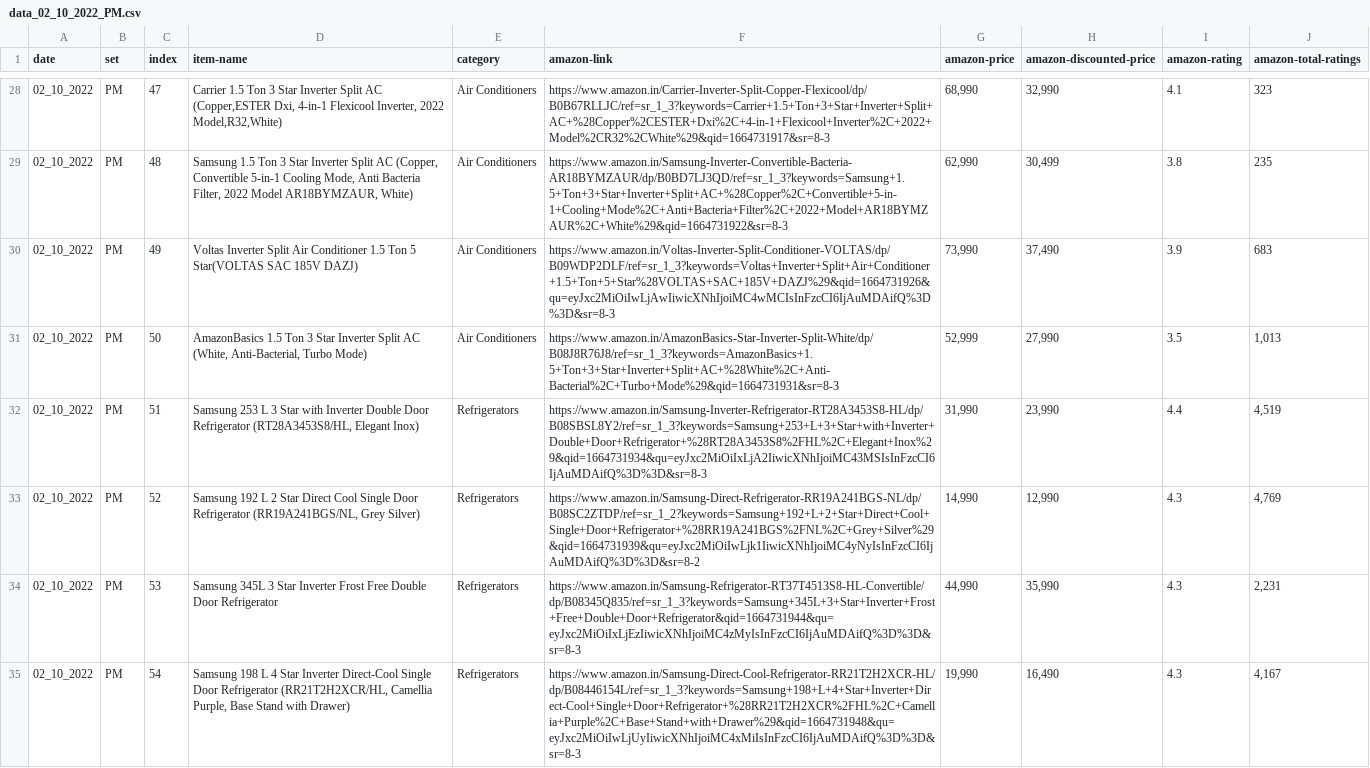
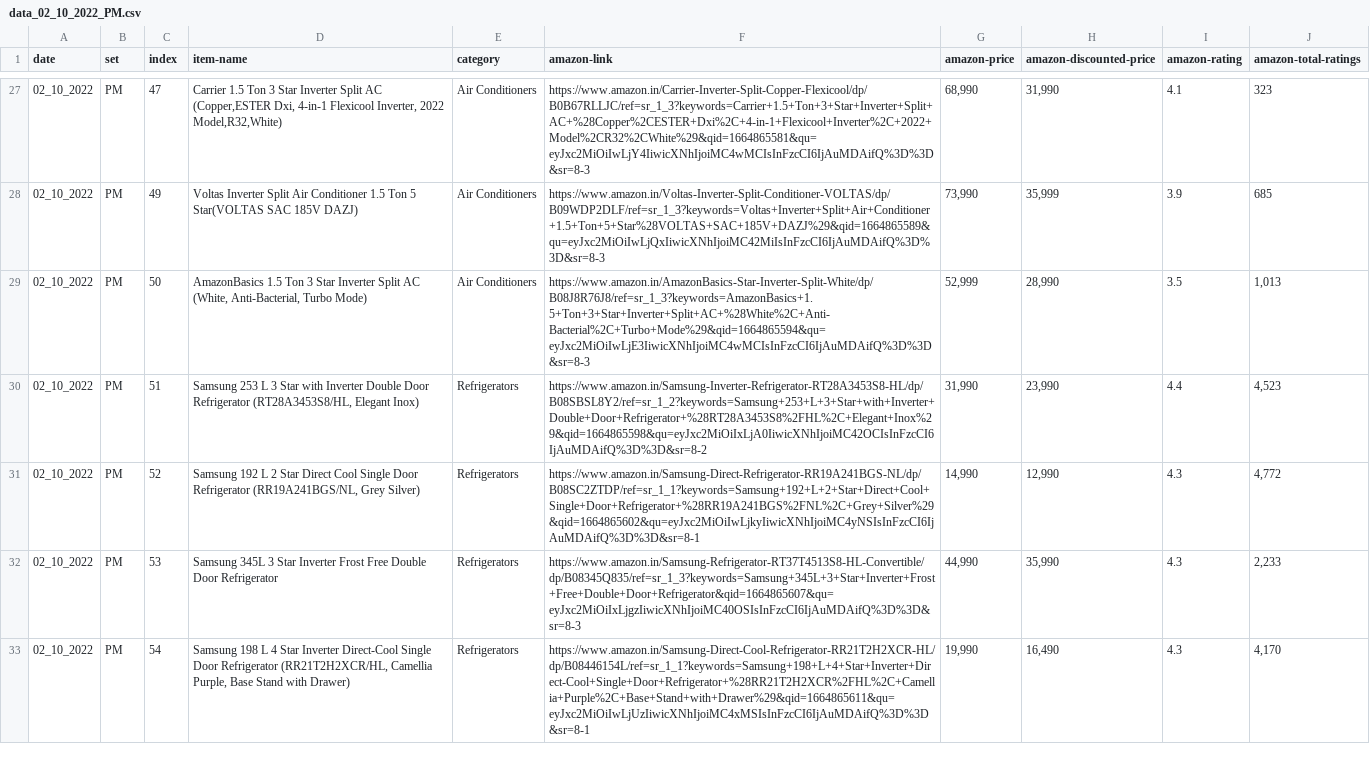
Before and after one commit to titan-slayers/CS-699-2022, a CSV file: amazon-scraping/data/data_02_10_2022_PM.csv, drawn as a sheet; only a part is shown, gaps mark what is left out; removed rows and columns are numbered as before the commit, all else as after; the diff covers the shown part only; the diff names each change by its address in the sheet, - before the commit and + after, or states it on an @@ line.

```diff
--- a/amazon-scraping/data/data_02_10_2022_PM.csv
+++ b/amazon-scraping/data/data_02_10_2022_PM.csv
-F27 (amazon-link): https://www.amazon.in/Carrier-Inverter-Split-Copper-Flexicool/dp/B0B67RLLJC/ref=sr_1_3?keywords=Carrier+1.5+Ton+3+Star+Inverter+Split+AC+%28Copper%2CESTER+Dxi%2C+4-in-1+Flexicool+Inverter%2C+2022+Model%2CR32%2CWhite%29&qid=1664731917&sr=8-3
+F27 (amazon-link): https://www.amazon.in/Carrier-Inverter-Split-Copper-Flexicool/dp/B0B67RLLJC/ref=sr_1_3?keywords=Carrier+1.5+Ton+3+Star+Inverter+Split+AC+%28Copper%2CESTER+Dxi%2C+4-in-1+Flexicool+Inverter%2C+2022+Model%2CR32%2CWhite%29&qid=1664865581&qu=eyJxc2MiOiIwLjY4IiwicXNhIjoiMC4wMCIsInFzcCI6IjAuMDAifQ%3D%3D&sr=8-3
-H27 (amazon-discounted-price): 32,990
+H27 (amazon-discounted-price): 31,990
-row 29: 02_10_2022 | PM | 48 | Samsung 1.5 Ton 3 Star Inverter Split AC (Copper, Convertible 5-in-1 Cooling Mode, Anti Bacteria Filter, 2022 Model AR18BYMZAUR, White) | Air Conditioners | https://www.amazon.in/Samsung-Inverter-Convertible-Bacteria-AR18BYMZAUR/dp/B0BD7LJ3QD/ref=sr_1_3?keywords=Samsung+1.5+Ton+3+Star+Inverter+Split+AC+%28Copper%2C+Convertible+5-in-1+Cooling+Mode%2C+Anti+Bacteria+Filter%2C+2022+Model+AR18BYMZAUR%2C+White%29&qid=1664731922&sr=8-3 | 62,990 | 30,499 | 3.8 | 235
-F28 (amazon-link): https://www.amazon.in/Voltas-Inverter-Split-Conditioner-VOLTAS/dp/B09WDP2DLF/ref=sr_1_3?keywords=Voltas+Inverter+Split+Air+Conditioner+1.5+Ton+5+Star%28VOLTAS+SAC+185V+DAZJ%29&qid=1664731926&qu=eyJxc2MiOiIwLjAwIiwicXNhIjoiMC4wMCIsInFzcCI6IjAuMDAifQ%3D%3D&sr=8-3
+F28 (amazon-link): https://www.amazon.in/Voltas-Inverter-Split-Conditioner-VOLTAS/dp/B09WDP2DLF/ref=sr_1_3?keywords=Voltas+Inverter+Split+Air+Conditioner+1.5+Ton+5+Star%28VOLTAS+SAC+185V+DAZJ%29&qid=1664865589&qu=eyJxc2MiOiIwLjQxIiwicXNhIjoiMC42MiIsInFzcCI6IjAuMDAifQ%3D%3D&sr=8-3
-H28 (amazon-discounted-price): 37,490
+H28 (amazon-discounted-price): 35,999
-J28 (amazon-total-ratings): 683
+J28 (amazon-total-ratings): 685
-F29 (amazon-link): https://www.amazon.in/AmazonBasics-Star-Inverter-Split-White/dp/B08J8R76J8/ref=sr_1_3?keywords=AmazonBasics+1.5+Ton+3+Star+Inverter+Split+AC+%28White%2C+Anti-Bacterial%2C+Turbo+Mode%29&qid=1664731931&sr=8-3
+F29 (amazon-link): https://www.amazon.in/AmazonBasics-Star-Inverter-Split-White/dp/B08J8R76J8/ref=sr_1_3?keywords=AmazonBasics+1.5+Ton+3+Star+Inverter+Split+AC+%28White%2C+Anti-Bacterial%2C+Turbo+Mode%29&qid=1664865594&qu=eyJxc2MiOiIwLjE3IiwicXNhIjoiMC4wMCIsInFzcCI6IjAuMDAifQ%3D%3D&sr=8-3
-H29 (amazon-discounted-price): 27,990
+H29 (amazon-discounted-price): 28,990
-F30 (amazon-link): https://www.amazon.in/Samsung-Inverter-Refrigerator-RT28A3453S8-HL/dp/B08SBSL8Y2/ref=sr_1_3?keywords=Samsung+253+L+3+Star+with+Inverter+Double+Door+Refrigerator+%28RT28A3453S8%2FHL%2C+Elegant+Inox%29&qid=1664731934&qu=eyJxc2MiOiIxLjA2IiwicXNhIjoiMC43MSIsInFzcCI6IjAuMDAifQ%3D%3D&sr=8-3
+F30 (amazon-link): https://www.amazon.in/Samsung-Inverter-Refrigerator-RT28A3453S8-HL/dp/B08SBSL8Y2/ref=sr_1_2?keywords=Samsung+253+L+3+Star+with+Inverter+Double+Door+Refrigerator+%28RT28A3453S8%2FHL%2C+Elegant+Inox%29&qid=1664865598&qu=eyJxc2MiOiIxLjA0IiwicXNhIjoiMC42OCIsInFzcCI6IjAuMDAifQ%3D%3D&sr=8-2
-J30 (amazon-total-ratings): 4,519
+J30 (amazon-total-ratings): 4,523
-F31 (amazon-link): https://www.amazon.in/Samsung-Direct-Refrigerator-RR19A241BGS-NL/dp/B08SC2ZTDP/ref=sr_1_2?keywords=Samsung+192+L+2+Star+Direct+Cool+Single+Door+Refrigerator+%28RR19A241BGS%2FNL%2C+Grey+Silver%29&qid=1664731939&qu=eyJxc2MiOiIwLjk1IiwicXNhIjoiMC4yNyIsInFzcCI6IjAuMDAifQ%3D%3D&sr=8-2
+F31 (amazon-link): https://www.amazon.in/Samsung-Direct-Refrigerator-RR19A241BGS-NL/dp/B08SC2ZTDP/ref=sr_1_1?keywords=Samsung+192+L+2+Star+Direct+Cool+Single+Door+Refrigerator+%28RR19A241BGS%2FNL%2C+Grey+Silver%29&qid=1664865602&qu=eyJxc2MiOiIwLjkyIiwicXNhIjoiMC4yNSIsInFzcCI6IjAuMDAifQ%3D%3D&sr=8-1
-J31 (amazon-total-ratings): 4,769
+J31 (amazon-total-ratings): 4,772
-F32 (amazon-link): https://www.amazon.in/Samsung-Refrigerator-RT37T4513S8-HL-Convertible/dp/B08345Q835/ref=sr_1_3?keywords=Samsung+345L+3+Star+Inverter+Frost+Free+Double+Door+Refrigerator&qid=1664731944&qu=eyJxc2MiOiIxLjEzIiwicXNhIjoiMC4zMyIsInFzcCI6IjAuMDAifQ%3D%3D&sr=8-3
+F32 (amazon-link): https://www.amazon.in/Samsung-Refrigerator-RT37T4513S8-HL-Convertible/dp/B08345Q835/ref=sr_1_3?keywords=Samsung+345L+3+Star+Inverter+Frost+Free+Double+Door+Refrigerator&qid=1664865607&qu=eyJxc2MiOiIxLjgzIiwicXNhIjoiMC40OSIsInFzcCI6IjAuMDAifQ%3D%3D&sr=8-3
-J32 (amazon-total-ratings): 2,231
+J32 (amazon-total-ratings): 2,233
-F33 (amazon-link): https://www.amazon.in/Samsung-Direct-Cool-Refrigerator-RR21T2H2XCR-HL/dp/B08446154L/ref=sr_1_3?keywords=Samsung+198+L+4+Star+Inverter+Direct-Cool+Single+Door+Refrigerator+%28RR21T2H2XCR%2FHL%2C+Camellia+Purple%2C+Base+Stand+with+Drawer%29&qid=1664731948&qu=eyJxc2MiOiIwLjUyIiwicXNhIjoiMC4xMiIsInFzcCI6IjAuMDAifQ%3D%3D&sr=8-3
+F33 (amazon-link): https://www.amazon.in/Samsung-Direct-Cool-Refrigerator-RR21T2H2XCR-HL/dp/B08446154L/ref=sr_1_1?keywords=Samsung+198+L+4+Star+Inverter+Direct-Cool+Single+Door+Refrigerator+%28RR21T2H2XCR%2FHL%2C+Camellia+Purple%2C+Base+Stand+with+Drawer%29&qid=1664865611&qu=eyJxc2MiOiIwLjUzIiwicXNhIjoiMC4xMSIsInFzcCI6IjAuMDAifQ%3D%3D&sr=8-1
-J33 (amazon-total-ratings): 4,167
+J33 (amazon-total-ratings): 4,170
```
Also changed, not shown: 1 removed row and 92 edited cells elsewhere in this file, amazon-scraping/data/data_02_10_2022_AM.csv, 7 other files.
